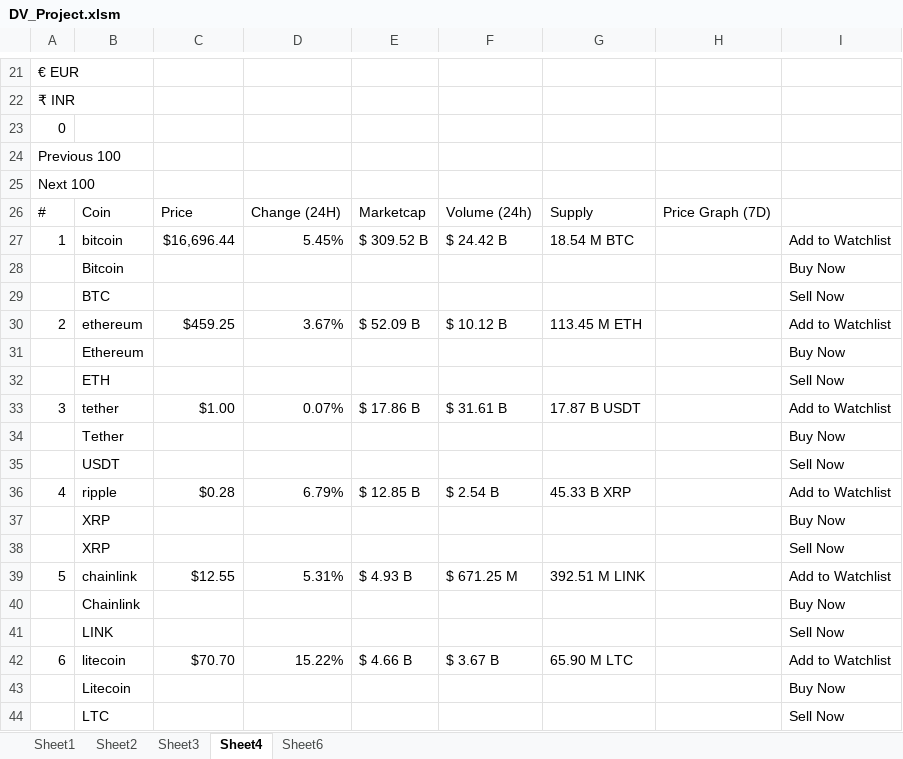
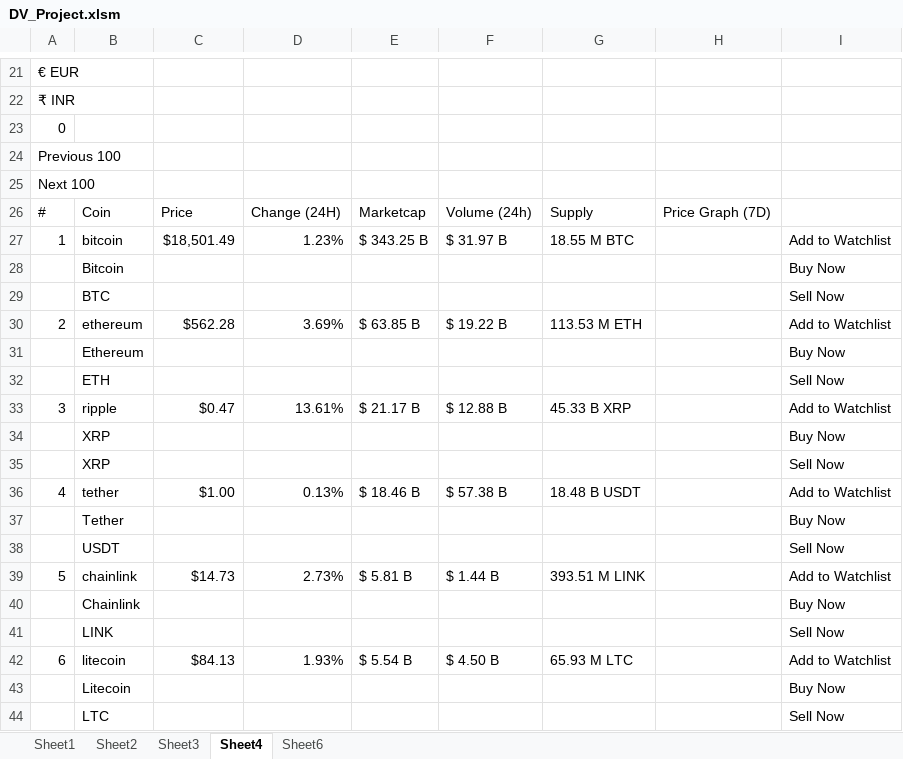
Before and after one commit to bandiajay/DataStreamingVisualization, an Excel workbook: DV_Project.xlsm, sheet Sheet4, drawn as a sheet; only a part is shown, gaps mark what is left out; values as stored, in another font and other column widths than the file's, no borders; removed rows and columns are numbered as before the commit, all else as after; the diff covers the shown part only; the diff names each change by its address in the sheet, - before the commit and + after, or states it on an @@ line.

```diff
--- a/DV_Project.xlsm (sheet Sheet4)
+++ b/DV_Project.xlsm (sheet Sheet4)
-C27: $16,696.44
+C27: $18,501.49
-D27: 5.45%
+D27: 1.23%
-E27: $ 309.52 B
+E27: $ 343.25 B
-F27: $ 24.42 B
+F27: $ 31.97 B
-G27: 18.54 M BTC
+G27: 18.55 M BTC
-C30: $459.25
+C30: $562.28
-D30: 3.67%
+D30: 3.69%
-E30: $ 52.09 B
+E30: $ 63.85 B
-F30: $ 10.12 B
+F30: $ 19.22 B
-G30: 113.45 M ETH
+G30: 113.53 M ETH
+row 33: 3 | ripple | $0.47 | 13.61% | $ 21.17 B | $ 12.88 B | 45.33 B XRP |  | Add to Watchlist
@@ row 37 moved to row 34: XRP @@
@@ row 38 moved to row 35: XRP @@
-A36: 3
+A36: 4
-D36: 0.07%
+D36: 0.13%
-E36: $ 17.86 B
+E36: $ 18.46 B
-F36: $ 31.61 B
+F36: $ 57.38 B
-G36: 17.87 B USDT
+G36: 18.48 B USDT
-row 36: 4 | ripple | $0.28 | 6.79% | $ 12.85 B | $ 2.54 B | 45.33 B XRP |  | Add to Watchlist
-C39: $12.55
+C39: $14.73
-D39: 5.31%
+D39: 2.73%
-E39: $ 4.93 B
+E39: $ 5.81 B
-F39: $ 671.25 M
+F39: $ 1.44 B
-G39: 392.51 M LINK
+G39: 393.51 M LINK
-C42: $70.70
+C42: $84.13
-D42: 15.22%
+D42: 1.93%
-E42: $ 4.66 B
+E42: $ 5.54 B
-F42: $ 3.67 B
+F42: $ 4.50 B
-G42: 65.90 M LTC
+G42: 65.93 M LTC
```
Also changed, not shown: 68 added rows, 68 removed rows, 112 moved rows and 170 edited cells elsewhere in this sheet, sheet Sheet6, sheet Sheet1, sheet Sheet2, sheet Sheet3, formulas that keep their value.
